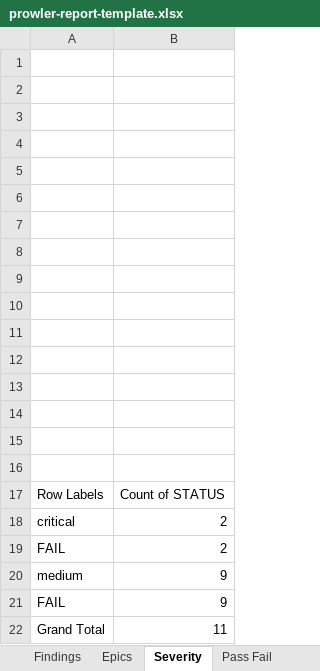
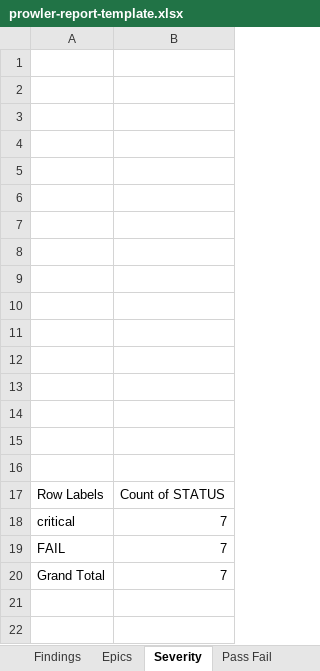
Before and after one commit to aws-samples/multi-account-security-assessment-via-prowler, an Excel workbook: prowler-report-template.xlsx, sheet Severity, drawn as a sheet; values as stored, in another font and other column widths than the file's, no borders; charts and pictures not drawn; removed rows and columns are numbered as before the commit, all else as after; the diff names each change by its address in the sheet, - before the commit and + after, or states it on an @@ line.

```diff
--- a/prowler-report-template.xlsx (sheet Severity)
+++ b/prowler-report-template.xlsx (sheet Severity)
-B18:B19: 2
+B18:B19: 7
-row 20: medium | 9
-row 21: FAIL | 9
-B20: 11
+B20: 7
```
Also changed, not shown: sheet Prowler CSV, sheet Epics, sheet Findings, sheet Pass Fail, sheet Instructions, other sheet tabs, charts or pictures.
